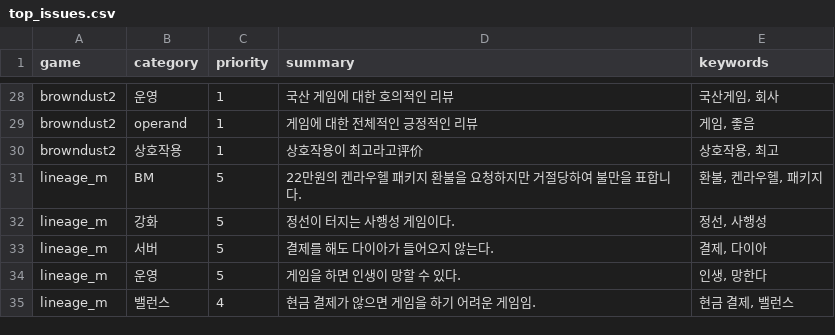
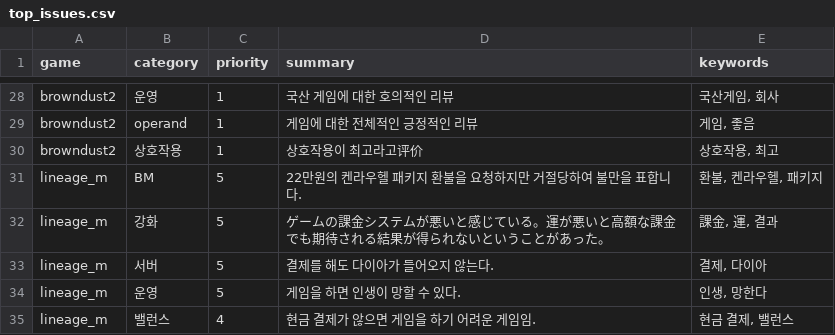
Before and after one commit to roid-eng/game-voc-analyzer, a CSV file: data/top_issues.csv, drawn as a sheet; only a part is shown, gaps mark what is left out.

```diff
--- a/data/top_issues.csv
+++ b/data/top_issues.csv
@@ -31,3 +31,3 @@ browndust2,상호작용,1,상호작용이 최고라고评价,"상호작용, 최
 lineage_m,BM,5,22만원의 켄라우헬 패키지 환불을 요청하지만 거절당하여 불만을 표합니다.,"환불, 켄라우헬, 패키지"
-lineage_m,강화,5,정선이 터지는 사행성 게임이다.,"정선, 사행성"
+lineage_m,강화,5,ゲームの課金システムが悪いと感じている。運が悪いと高額な課金でも期待される結果が得られないということがあった。,"課金, 運, 결과"
 lineage_m,서버,5,결제를 해도 다이아가 들어오지 않는다.,"결제, 다이아"
```
Also changed, not shown: data/reviews.csv, 1 other file.
